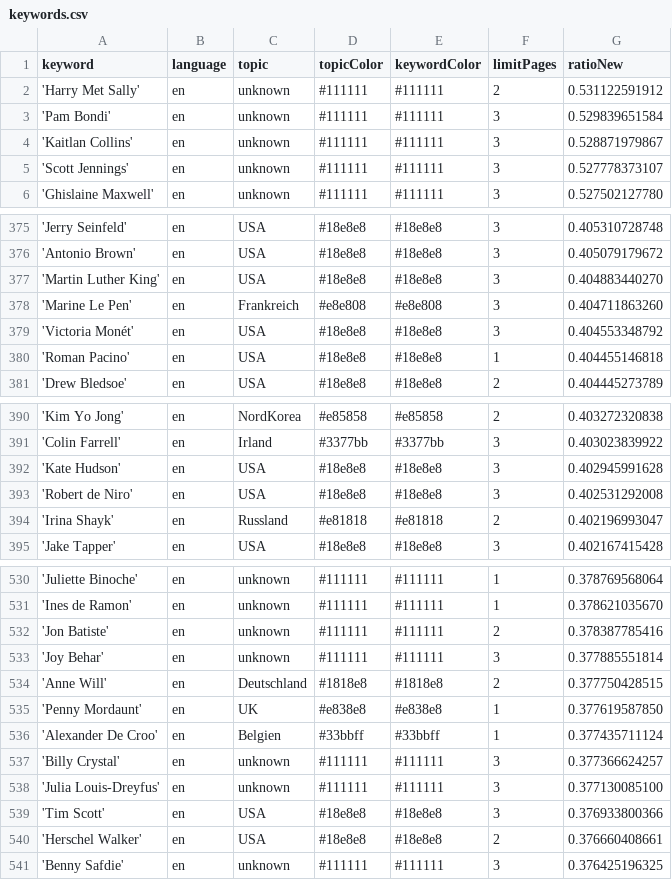
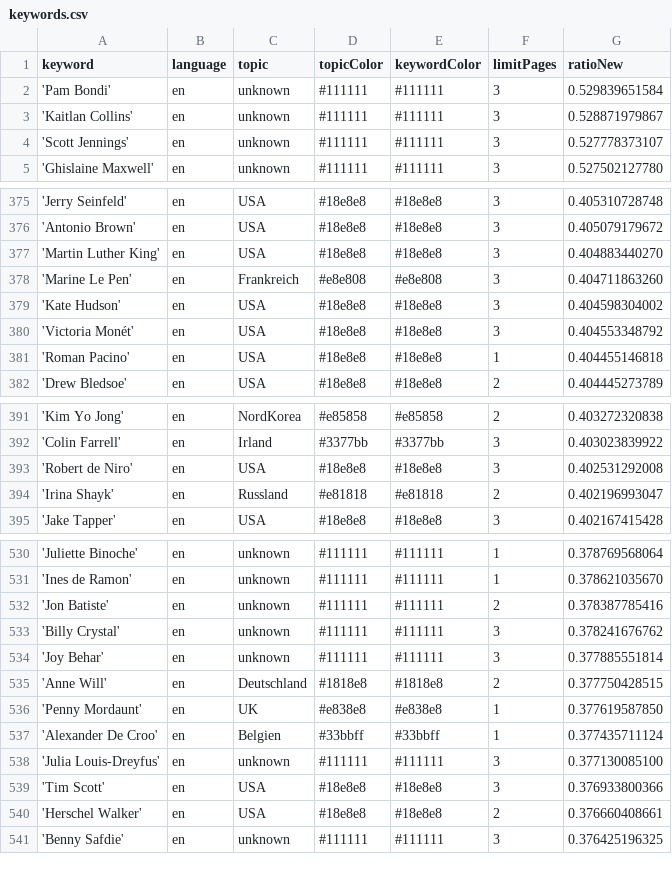
Before and after one commit to JoPhi24-news/peopleWhisperer, a CSV file: keywords.csv, drawn as a sheet; only a part is shown, gaps mark what is left out; the diff covers the shown part only.

```diff
--- a/keywords.csv
+++ b/keywords.csv
@@ -1,3 +1,2 @@
 keyword,language,topic,topicColor,keywordColor,limitPages,ratioNew
-'Harry Met Sally',en,unknown,#111111,#111111,2,0.531122591912
 'Pam Bondi',en,unknown,#111111,#111111,3,0.529839651584
@@ -378,2 +378,3 @@ keyword,language,topic,topicColor,keywordColor,limitPages,ratioNew
 'Marine Le Pen',en,Frankreich,#e8e808,#e8e808,3,0.404711863260
+'Kate Hudson',en,USA,#18e8e8,#18e8e8,3,0.404598304002
 'Victoria Monét',en,USA,#18e8e8,#18e8e8,3,0.404553348792
@@ -391,3 +392,2 @@ keyword,language,topic,topicColor,keywordColor,limitPages,ratioNew
 'Colin Farrell',en,Irland,#3377bb,#3377bb,3,0.403023839922
-'Kate Hudson',en,USA,#18e8e8,#18e8e8,3,0.402945991628
 'Robert de Niro',en,USA,#18e8e8,#18e8e8,3,0.402531292008
@@ -532,2 +532,3 @@ keyword,language,topic,topicColor,keywordColor,limitPages,ratioNew
 'Jon Batiste',en,unknown,#111111,#111111,2,0.378387785416
+'Billy Crystal',en,unknown,#111111,#111111,3,0.378241676762
 'Joy Behar',en,unknown,#111111,#111111,3,0.377885551814
@@ -536,3 +537,2 @@ keyword,language,topic,topicColor,keywordColor,limitPages,ratioNew
 'Alexander De Croo',en,Belgien,#33bbff,#33bbff,1,0.377435711124
-'Billy Crystal',en,unknown,#111111,#111111,3,0.377366624257
 'Julia Louis-Dreyfus',en,unknown,#111111,#111111,3,0.377130085100
```
Also changed, not shown: 5 added rows, 4 removed rows and 1 edited cell elsewhere in this file, 1 other file.
